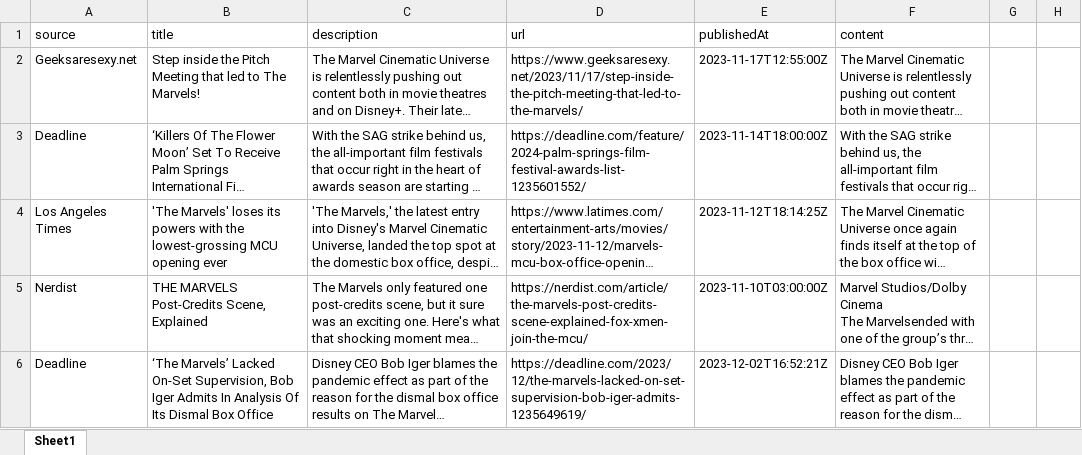
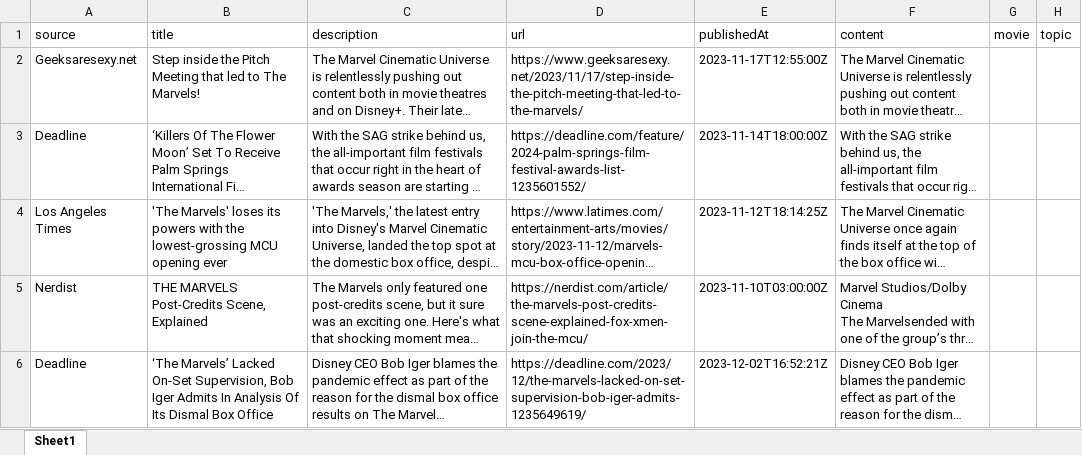
Before and after one commit to TristanLeclair/COMP370FinalProject, an Excel workbook: data/processed/split_data.xlsx, sheet Sheet1, drawn as a sheet; only a part is shown; long unchanged cells end in …; values as stored, in another font and other column widths than the file's, no borders; the diff names each change by its address in the sheet, - before the commit and + after, or states it on an @@ line.

Commit message:
Update xlsx

```diff
--- a/data/processed/split_data.xlsx (sheet Sheet1)
+++ b/data/processed/split_data.xlsx (sheet Sheet1)
-G1: (empty)
+G1: movie
-H1: (empty)
+H1: topic
```
